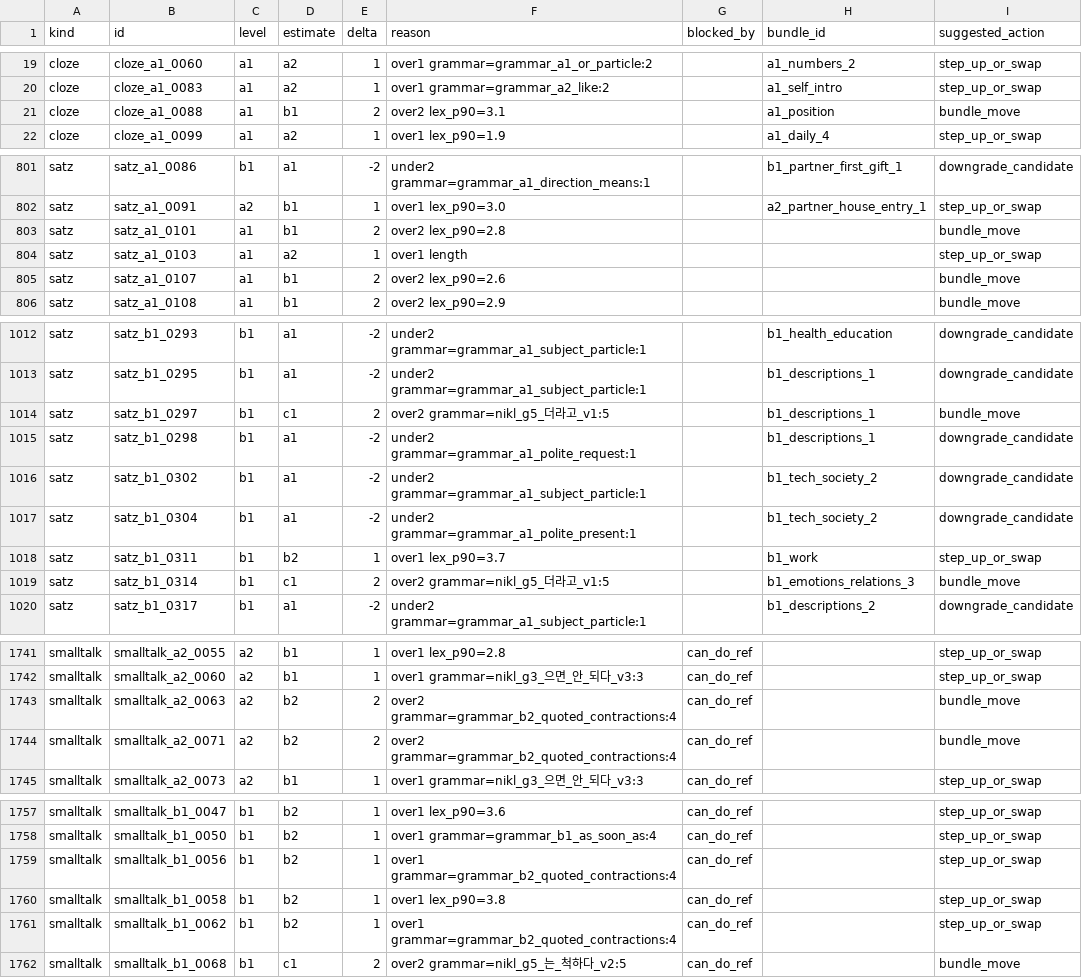
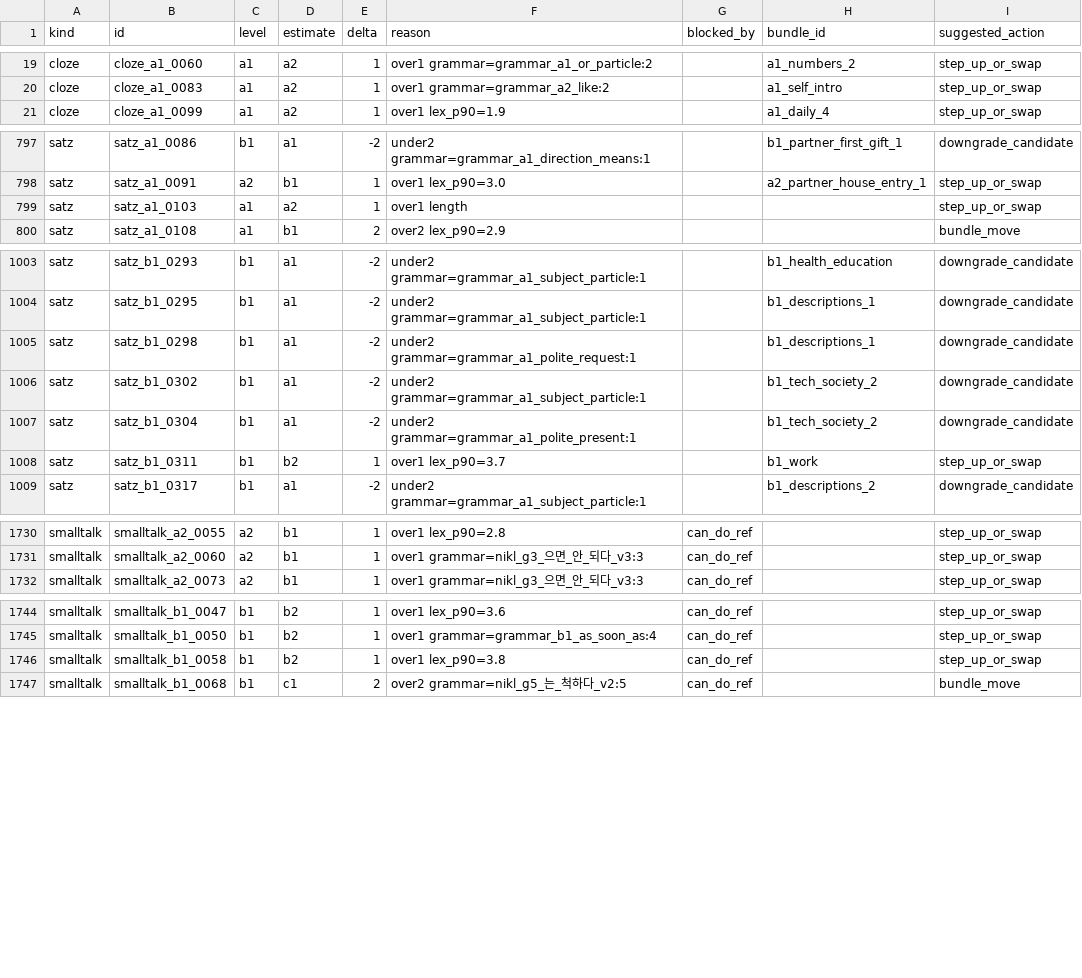
Before and after one commit to Sujin-Arin-DataWorld/ko_lernen_app, a CSV file: tool/content_level_suspects.csv, drawn as a sheet; only a part is shown, gaps mark what is left out; removed rows and columns are numbered as before the commit, all else as after; the diff covers the shown part only; the diff names each change by its address in the sheet, - before the commit and + after, or states it on an @@ line.

```diff
--- a/tool/content_level_suspects.csv
+++ b/tool/content_level_suspects.csv
-row 21: cloze | cloze_a1_0088 | a1 | b1 | 2 | over2 lex_p90=3.1 |  | a1_position | bundle_move
-row 803: satz | satz_a1_0101 | a1 | b1 | 2 | over2 lex_p90=2.8 |  |  | bundle_move
-row 805: satz | satz_a1_0107 | a1 | b1 | 2 | over2 lex_p90=2.6 |  |  | bundle_move
-row 1014: satz | satz_b1_0297 | b1 | c1 | 2 | over2 grammar=nikl_g5_더라고_v1:5 |  | b1_descriptions_1 | bundle_move
-row 1019: satz | satz_b1_0314 | b1 | c1 | 2 | over2 grammar=nikl_g5_더라고_v1:5 |  | b1_emotions_relations_3 | bundle_move
-row 1743: smalltalk | smalltalk_a2_0063 | a2 | b2 | 2 | over2 grammar=grammar_b2_quoted_contractions:4 | can_do_ref |  | bundle_move
-row 1744: smalltalk | smalltalk_a2_0071 | a2 | b2 | 2 | over2 grammar=grammar_b2_quoted_contractions:4 | can_do_ref |  | bundle_move
-row 1759: smalltalk | smalltalk_b1_0056 | b1 | b2 | 1 | over1 grammar=grammar_b2_quoted_contractions:4 | can_do_ref |  | step_up_or_swap
-row 1761: smalltalk | smalltalk_b1_0062 | b1 | b2 | 1 | over1 grammar=grammar_b2_quoted_contractions:4 | can_do_ref |  | step_up_or_swap
```
Also changed, not shown: 2 added rows, 6 removed rows and 8 edited cells elsewhere in this file, 15 other files.
